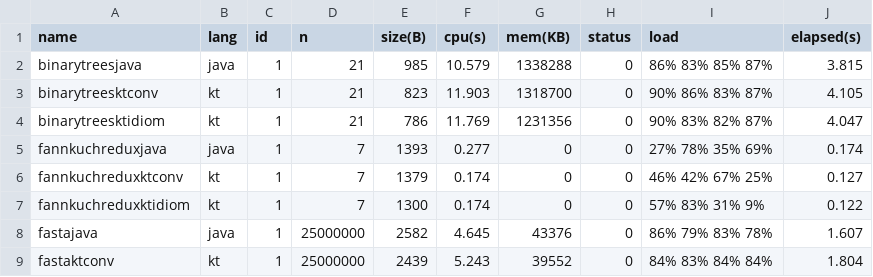
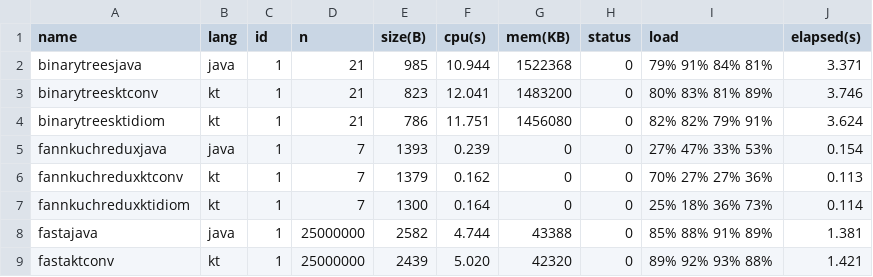
Before and after one commit to bardss/javakotlinbenchmark-measurement-script, a CSV file: summary/fastest_measurements.csv, drawn as a sheet; only a part is shown; the diff covers the shown part only.

```diff
--- a/summary/fastest_measurements.csv
+++ b/summary/fastest_measurements.csv
@@ -1,9 +1,9 @@
 name,lang,id,n,size(B),cpu(s),mem(KB),status,load,elapsed(s)
-binarytreesjava,java,1,21,985,10.579,1338288,0,86% 83% 85% 87%,3.815
-binarytreesktconv,kt,1,21,823,11.903,1318700,0,90% 86% 83% 87%,4.105
-binarytreesktidiom,kt,1,21,786,11.769,1231356,0,90% 83% 82% 87%,4.047
-fannkuchreduxjava,java,1,7,1393,0.277,0,0,27% 78% 35% 69%,0.174
-fannkuchreduxktconv,kt,1,7,1379,0.174,0,0,46% 42% 67% 25%,0.127
-fannkuchreduxktidiom,kt,1,7,1300,0.174,0,0,57% 83% 31% 9%,0.122
-fastajava,java,1,25000000,2582,4.645,43376,0,86% 79% 83% 78%,1.607
-fastaktconv,kt,1,25000000,2439,5.243,39552,0,84% 83% 84% 84%,1.804
+binarytreesjava,java,1,21,985,10.944,1522368,0,79% 91% 84% 81%,3.371
+binarytreesktconv,kt,1,21,823,12.041,1483200,0,80% 83% 81% 89%,3.746
+binarytreesktidiom,kt,1,21,786,11.751,1456080,0,82% 82% 79% 91%,3.624
+fannkuchreduxjava,java,1,7,1393,0.239,0,0,27% 47% 33% 53%,0.154
+fannkuchreduxktconv,kt,1,7,1379,0.162,0,0,70% 27% 27% 36%,0.113
+fannkuchreduxktidiom,kt,1,7,1300,0.164,0,0,25% 18% 36% 73%,0.114
+fastajava,java,1,25000000,2582,4.744,43388,0,85% 88% 91% 89%,1.381
+fastaktconv,kt,1,25000000,2439,5.020,42320,0,89% 92% 93% 88%,1.421
```
Also changed, not shown: 41 edited cells elsewhere in this file, summary/all_measurements.csv, summary/filtered_measurements.csv, 7 other files.
